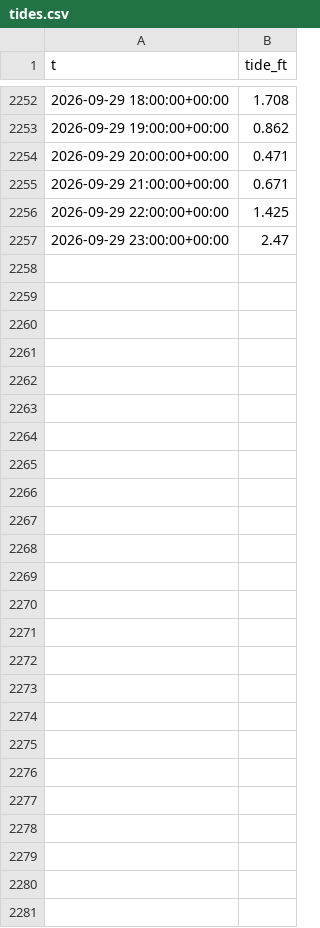
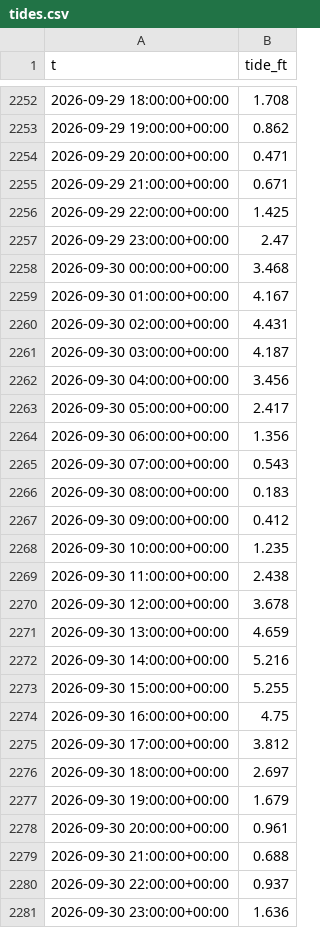
Before and after one commit to richardmhuse/do-not-hit-the-bridge-V2, a CSV file: data/raw/tides.csv, drawn as a sheet; only a part is shown, gaps mark what is left out.

```diff
--- a/data/raw/tides.csv
+++ b/data/raw/tides.csv
@@ -2257 +2257,25 @@ t,tide_ft
 2026-09-29 23:00:00+00:00,2.47
+2026-09-30 00:00:00+00:00,3.468
+2026-09-30 01:00:00+00:00,4.167
+2026-09-30 02:00:00+00:00,4.431
+2026-09-30 03:00:00+00:00,4.187
+2026-09-30 04:00:00+00:00,3.456
+2026-09-30 05:00:00+00:00,2.417
+2026-09-30 06:00:00+00:00,1.356
+2026-09-30 07:00:00+00:00,0.543
+2026-09-30 08:00:00+00:00,0.183
+2026-09-30 09:00:00+00:00,0.412
+2026-09-30 10:00:00+00:00,1.235
+2026-09-30 11:00:00+00:00,2.438
+2026-09-30 12:00:00+00:00,3.678
+2026-09-30 13:00:00+00:00,4.659
+2026-09-30 14:00:00+00:00,5.216
+2026-09-30 15:00:00+00:00,5.255
+2026-09-30 16:00:00+00:00,4.75
+2026-09-30 17:00:00+00:00,3.812
+2026-09-30 18:00:00+00:00,2.697
+2026-09-30 19:00:00+00:00,1.679
+2026-09-30 20:00:00+00:00,0.961
+2026-09-30 21:00:00+00:00,0.688
+2026-09-30 22:00:00+00:00,0.937
+2026-09-30 23:00:00+00:00,1.636
```
Also changed, not shown: data/processed/forecast.csv, data/raw/lunar.csv, 40 other files.
